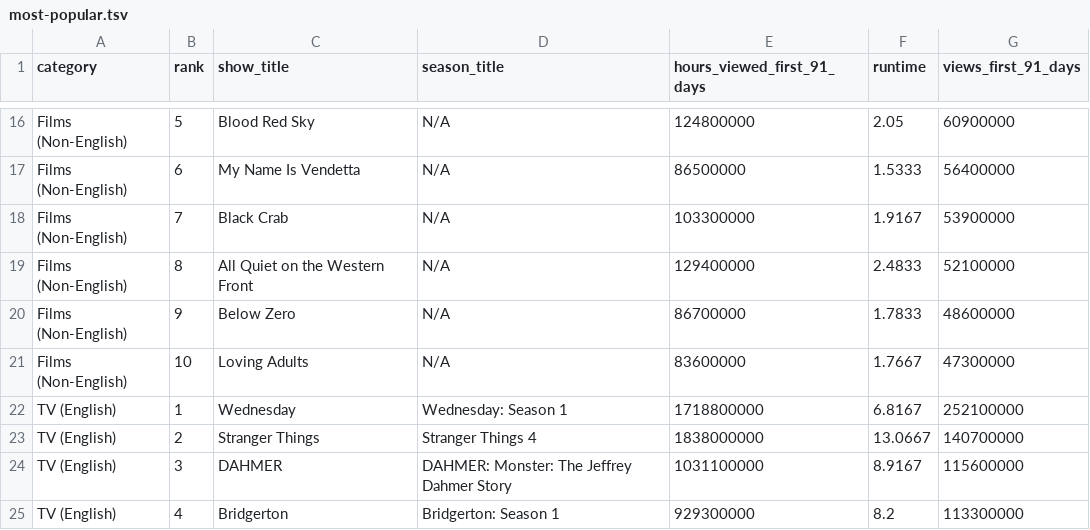
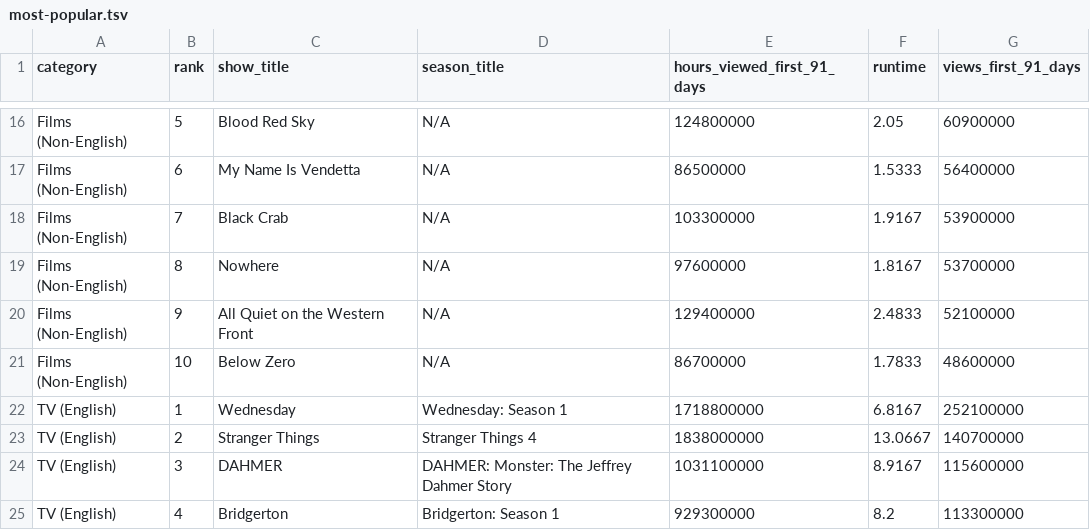
Before and after one commit to dbready/netflix_top10, a TSV file: most-popular.tsv, drawn as a sheet; only a part is shown, gaps mark what is left out.

```diff
--- a/most-popular.tsv
+++ b/most-popular.tsv
@@ -18,5 +18,5 @@ Films (Non-English)	6	My Name Is Vendetta	N/A	86500000	1.5333	56400000
 Films (Non-English)	7	Black Crab	N/A	103300000	1.9167	53900000
-Films (Non-English)	8	All Quiet on the Western Front	N/A	129400000	2.4833	52100000
-Films (Non-English)	9	Below Zero	N/A	86700000	1.7833	48600000
-Films (Non-English)	10	Loving Adults	N/A	83600000	1.7667	47300000
+Films (Non-English)	8	Nowhere	N/A	97600000	1.8167	53700000
+Films (Non-English)	9	All Quiet on the Western Front	N/A	129400000	2.4833	52100000
+Films (Non-English)	10	Below Zero	N/A	86700000	1.7833	48600000
 TV (English)	1	Wednesday	Wednesday: Season 1	1718800000	6.8167	252100000
```
Also changed, not shown: all-weeks-global.tsv.
